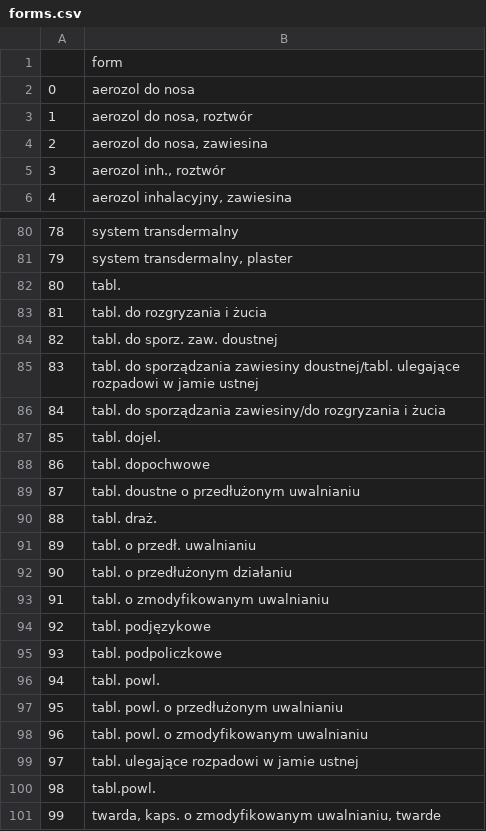
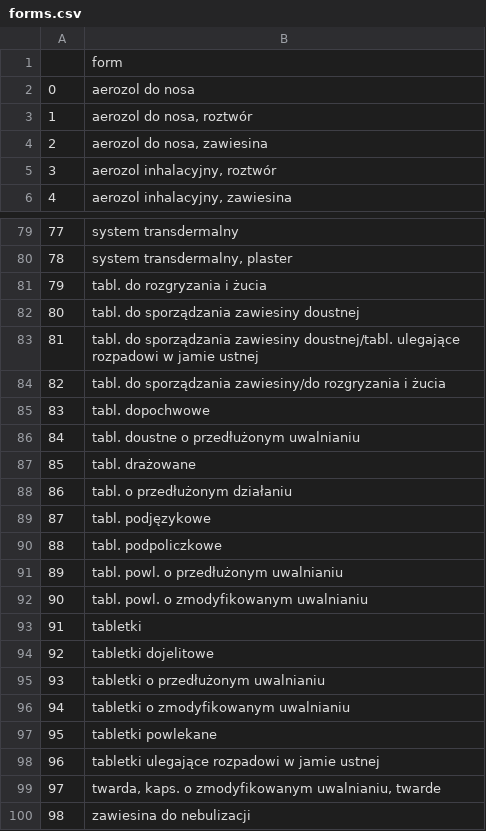
Before and after one commit to Krzaq8/Lekoradar, a CSV file: initializing/forms.csv, drawn as a sheet; only a part is shown, gaps mark what is left out; the shorter side is filled out with more unchanged rows; removed rows and columns are numbered as before the commit, all else as after; the diff covers the shown part only; the diff names each change by its address in the sheet, - before the commit and + after, or states it on an @@ line.

```diff
--- a/initializing/forms.csv
+++ b/initializing/forms.csv
-B5: aerozol inh., roztwór
+B5: aerozol inhalacyjny, roztwór
@@ column A renumbered from row 18 down @@
-row 82: 80 | tabl.
-B82: tabl. do sporz. zaw. doustnej
+B82: tabl. do sporządzania zawiesiny doustnej
-row 87: 85 | tabl. dojel.
-B87: tabl. draż.
+B87: tabl. drażowane
-row 91: 89 | tabl. o przedł. uwalnianiu
-row 93: 91 | tabl. o zmodyfikowanym uwalnianiu
-row 96: 94 | tabl. powl.
-B93: tabl. ulegające rozpadowi w jamie ustnej
+B93: tabletki
-B94: tabl.powl.
+B94: tabletki dojelitowe
+row 95: 93 | tabletki o przedłużonym uwalnianiu
+row 96: 94 | tabletki o zmodyfikowanym uwalnianiu
+row 97: 95 | tabletki powlekane
+row 98: 96 | tabletki ulegające rozpadowi w jamie ustnej
```
Also changed, not shown: 5 added rows, 6 removed rows and 5 edited cells elsewhere in this file, 2 other files.
